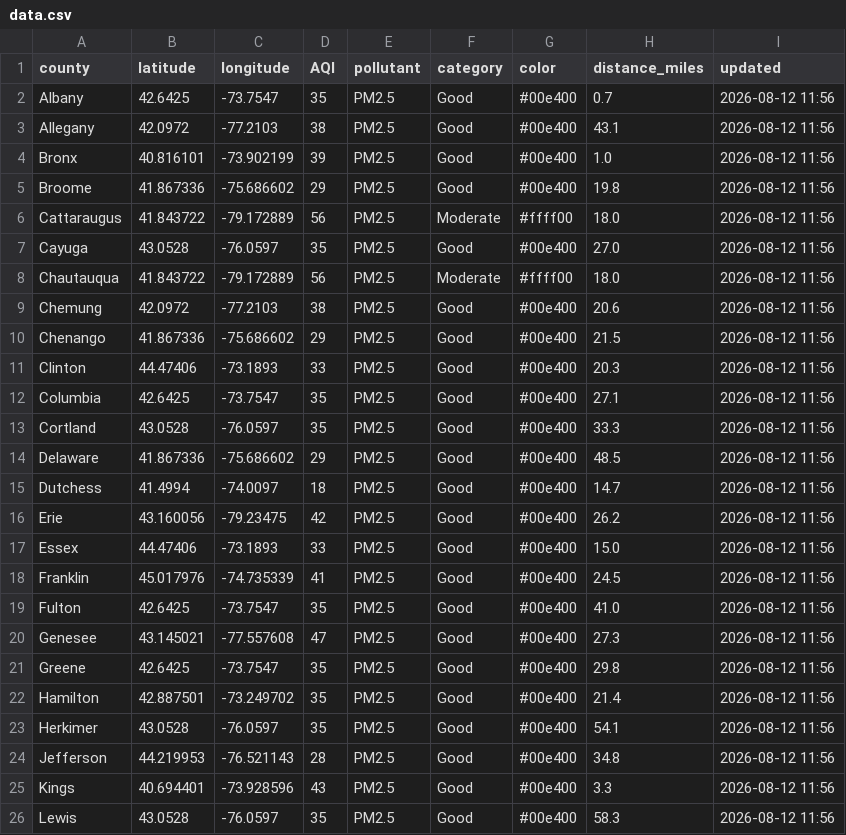
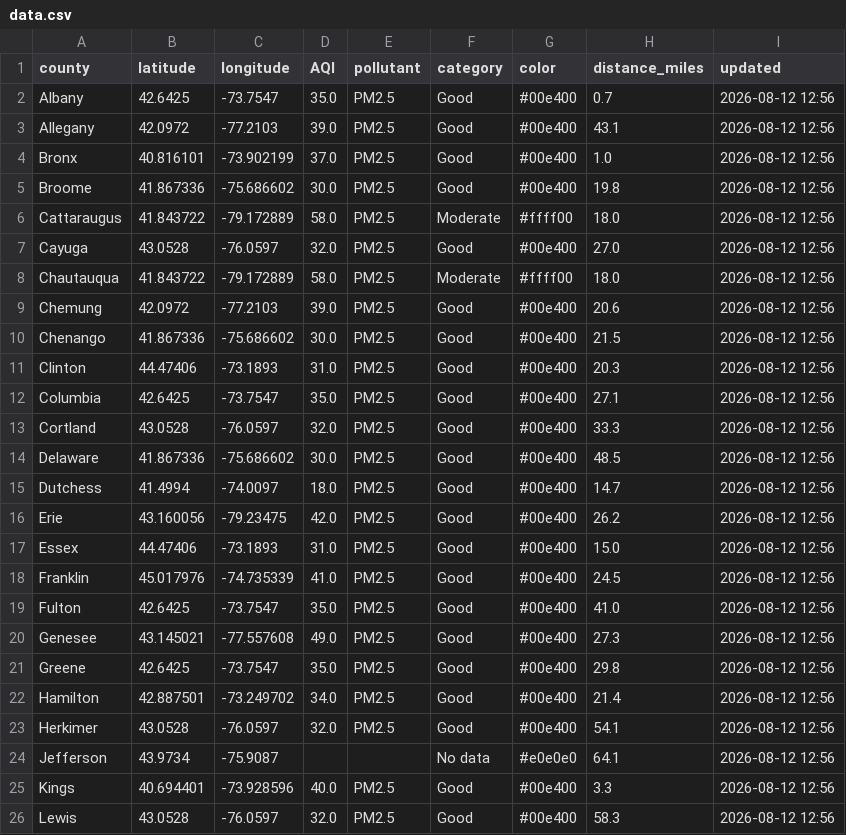
Before and after one commit to somaiyahhafeez/nyc-aqi-map, a CSV file: data.csv, drawn as a sheet; only a part is shown; the diff covers the shown part only.

```diff
--- a/data.csv
+++ b/data.csv
@@ -1,26 +1,26 @@
 county,latitude,longitude,AQI,pollutant,category,color,distance_miles,updated
-Albany,42.6425,-73.7547,35,PM2.5,Good,#00e400,0.7,2026-08-12 11:56
-Allegany,42.0972,-77.2103,38,PM2.5,Good,#00e400,43.1,2026-08-12 11:56
-Bronx,40.816101,-73.902199,39,PM2.5,Good,#00e400,1.0,2026-08-12 11:56
-Broome,41.867336,-75.686602,29,PM2.5,Good,#00e400,19.8,2026-08-12 11:56
-Cattaraugus,41.843722,-79.172889,56,PM2.5,Moderate,#ffff00,18.0,2026-08-12 11:56
-Cayuga,43.0528,-76.0597,35,PM2.5,Good,#00e400,27.0,2026-08-12 11:56
-Chautauqua,41.843722,-79.172889,56,PM2.5,Moderate,#ffff00,18.0,2026-08-12 11:56
-Chemung,42.0972,-77.2103,38,PM2.5,Good,#00e400,20.6,2026-08-12 11:56
-Chenango,41.867336,-75.686602,29,PM2.5,Good,#00e400,21.5,2026-08-12 11:56
-Clinton,44.47406,-73.1893,33,PM2.5,Good,#00e400,20.3,2026-08-12 11:56
-Columbia,42.6425,-73.7547,35,PM2.5,Good,#00e400,27.1,2026-08-12 11:56
-Cortland,43.0528,-76.0597,35,PM2.5,Good,#00e400,33.3,2026-08-12 11:56
-Delaware,41.867336,-75.686602,29,PM2.5,Good,#00e400,48.5,2026-08-12 11:56
-Dutchess,41.4994,-74.0097,18,PM2.5,Good,#00e400,14.7,2026-08-12 11:56
-Erie,43.160056,-79.23475,42,PM2.5,Good,#00e400,26.2,2026-08-12 11:56
-Essex,44.47406,-73.1893,33,PM2.5,Good,#00e400,15.0,2026-08-12 11:56
-Franklin,45.017976,-74.735339,41,PM2.5,Good,#00e400,24.5,2026-08-12 11:56
-Fulton,42.6425,-73.7547,35,PM2.5,Good,#00e400,41.0,2026-08-12 11:56
-Genesee,43.145021,-77.557608,47,PM2.5,Good,#00e400,27.3,2026-08-12 11:56
-Greene,42.6425,-73.7547,35,PM2.5,Good,#00e400,29.8,2026-08-12 11:56
-Hamilton,42.887501,-73.249702,35,PM2.5,Good,#00e400,21.4,2026-08-12 11:56
-Herkimer,43.0528,-76.0597,35,PM2.5,Good,#00e400,54.1,2026-08-12 11:56
-Jefferson,44.219953,-76.521143,28,PM2.5,Good,#00e400,34.8,2026-08-12 11:56
-Kings,40.694401,-73.928596,43,PM2.5,Good,#00e400,3.3,2026-08-12 11:56
-Lewis,43.0528,-76.0597,35,PM2.5,Good,#00e400,58.3,2026-08-12 11:56
+Albany,42.6425,-73.7547,35.0,PM2.5,Good,#00e400,0.7,2026-08-12 12:56
+Allegany,42.0972,-77.2103,39.0,PM2.5,Good,#00e400,43.1,2026-08-12 12:56
+Bronx,40.816101,-73.902199,37.0,PM2.5,Good,#00e400,1.0,2026-08-12 12:56
+Broome,41.867336,-75.686602,30.0,PM2.5,Good,#00e400,19.8,2026-08-12 12:56
+Cattaraugus,41.843722,-79.172889,58.0,PM2.5,Moderate,#ffff00,18.0,2026-08-12 12:56
+Cayuga,43.0528,-76.0597,32.0,PM2.5,Good,#00e400,27.0,2026-08-12 12:56
+Chautauqua,41.843722,-79.172889,58.0,PM2.5,Moderate,#ffff00,18.0,2026-08-12 12:56
+Chemung,42.0972,-77.2103,39.0,PM2.5,Good,#00e400,20.6,2026-08-12 12:56
+Chenango,41.867336,-75.686602,30.0,PM2.5,Good,#00e400,21.5,2026-08-12 12:56
+Clinton,44.47406,-73.1893,31.0,PM2.5,Good,#00e400,20.3,2026-08-12 12:56
+Columbia,42.6425,-73.7547,35.0,PM2.5,Good,#00e400,27.1,2026-08-12 12:56
+Cortland,43.0528,-76.0597,32.0,PM2.5,Good,#00e400,33.3,2026-08-12 12:56
+Delaware,41.867336,-75.686602,30.0,PM2.5,Good,#00e400,48.5,2026-08-12 12:56
+Dutchess,41.4994,-74.0097,18.0,PM2.5,Good,#00e400,14.7,2026-08-12 12:56
+Erie,43.160056,-79.23475,42.0,PM2.5,Good,#00e400,26.2,2026-08-12 12:56
+Essex,44.47406,-73.1893,31.0,PM2.5,Good,#00e400,15.0,2026-08-12 12:56
+Franklin,45.017976,-74.735339,41.0,PM2.5,Good,#00e400,24.5,2026-08-12 12:56
+Fulton,42.6425,-73.7547,35.0,PM2.5,Good,#00e400,41.0,2026-08-12 12:56
+Genesee,43.145021,-77.557608,49.0,PM2.5,Good,#00e400,27.3,2026-08-12 12:56
+Greene,42.6425,-73.7547,35.0,PM2.5,Good,#00e400,29.8,2026-08-12 12:56
+Hamilton,42.887501,-73.249702,34.0,PM2.5,Good,#00e400,21.4,2026-08-12 12:56
+Herkimer,43.0528,-76.0597,32.0,PM2.5,Good,#00e400,54.1,2026-08-12 12:56
+Jefferson,43.9734,-75.9087,,,No data,#e0e0e0,64.1,2026-08-12 12:56
+Kings,40.694401,-73.928596,40.0,PM2.5,Good,#00e400,3.3,2026-08-12 12:56
+Lewis,43.0528,-76.0597,32.0,PM2.5,Good,#00e400,58.3,2026-08-12 12:56
```
Also changed, not shown: 72 edited cells elsewhere in this file, nyc_data.csv.
